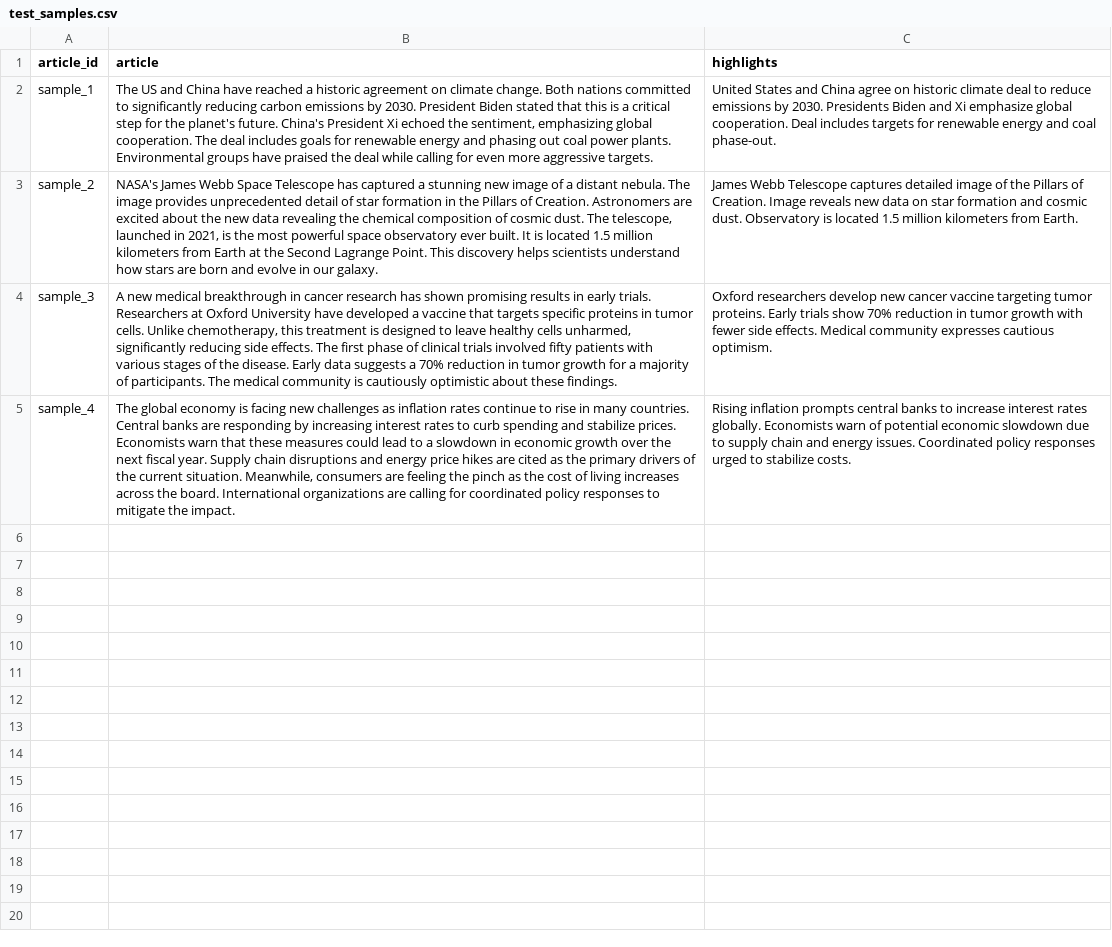
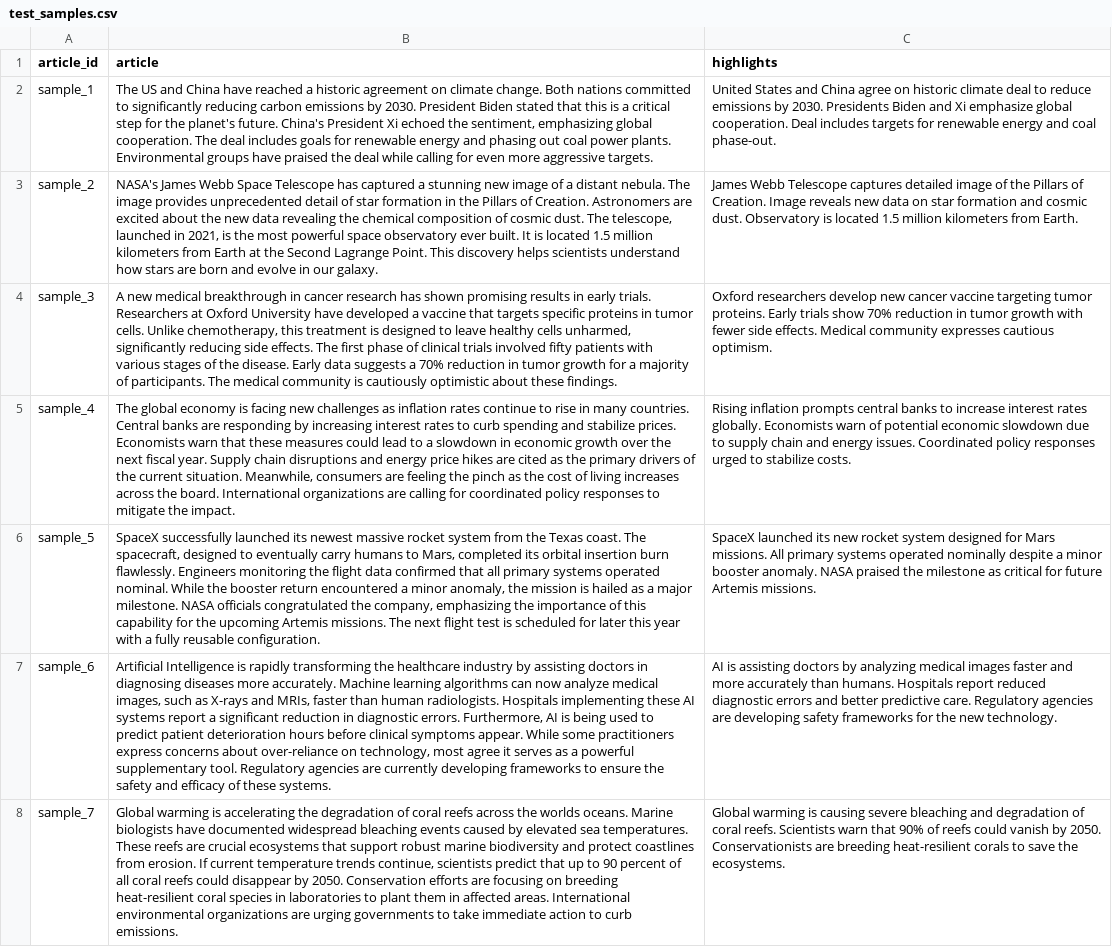
Before and after one commit to Tal3at10/Text-Summarization-System, a CSV file: data/test_samples.csv, drawn as a sheet; only a part is shown; the diff covers the shown part only; the diff names each change by its address in the sheet, - before the commit and + after, or states it on an @@ line.

```diff
--- a/data/test_samples.csv
+++ b/data/test_samples.csv
+row 6: sample_5 | SpaceX successfully launched its newest massive rocket system from the Texas coast. The spacecraft, designed to eventually carry humans to Mars, completed its orbital insertion burn flawlessly. Engineers monitoring the flight data confirmed that all primary systems operated nominal. While the booster return encountered a minor anomaly, the mission is hailed as a major milestone. NASA officials congratulated the company, emphasizing the importance of this capability for the upcoming Artemis missions. The next flight test is scheduled for later this year with a fully reusable configuration. | SpaceX launched its new rocket system designed for Mars missions. All primary systems operated nominally despite a minor booster anomaly. NASA praised the milestone as critical for future Artemis missions.
+row 7: sample_6 | Artificial Intelligence is rapidly transforming the healthcare industry by assisting doctors in diagnosing diseases more accurately. Machine learning algorithms can now analyze medical images, such as X-rays and MRIs, faster than human radiologists. Hospitals implementing these AI systems report a significant reduction in diagnostic errors. Furthermore, AI is being used to predict patient deterioration hours before clinical symptoms appear. While some practitioners express concerns about over-reliance on technology, most agree it serves as a powerful supplementary tool. Regulatory agencies are currently developing frameworks to ensure the safety and efficacy of these systems. | AI is assisting doctors by analyzing medical images faster and more accurately than humans. Hospitals report reduced diagnostic errors and better predictive care. Regulatory agencies are developing safety frameworks for the new technology.
+row 8: sample_7 | Global warming is accelerating the degradation of coral reefs across the worlds oceans. Marine biologists have documented widespread bleaching events caused by elevated sea temperatures. These reefs are crucial ecosystems that support robust marine biodiversity and protect coastlines from erosion. If current temperature trends continue, scientists predict that up to 90 percent of all coral reefs could disappear by 2050. Conservation efforts are focusing on breeding heat-resilient coral species in laboratories to plant them in affected areas. International environmental organizations are urging governments to take immediate action to curb emissions. | Global warming is causing severe bleaching and degradation of coral reefs. Scientists warn that 90% of reefs could vanish by 2050. Conservationists are breeding heat-resilient corals to save the ecosystems.
```
Also changed, not shown: 3 added rows elsewhere in this file, 2 other files.
